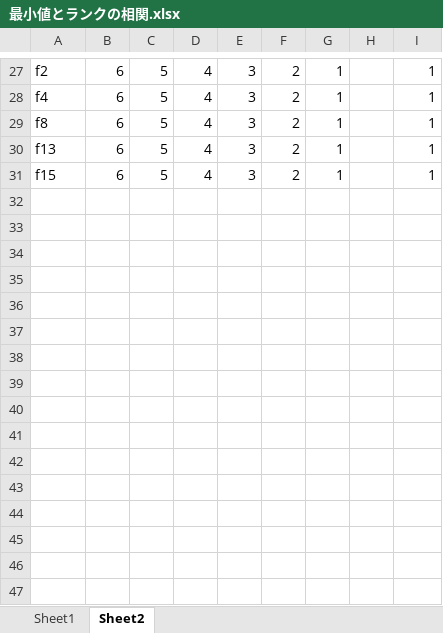
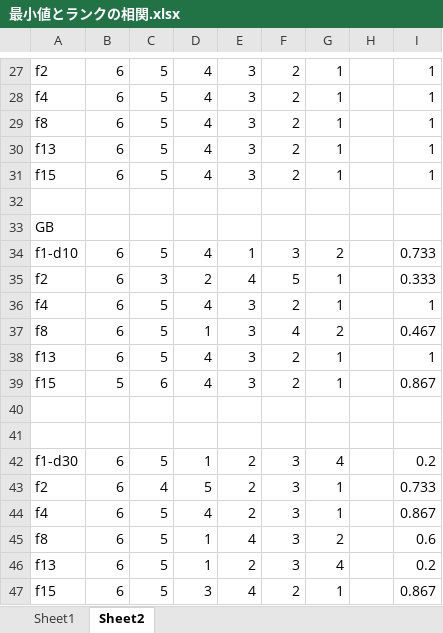
Before and after one commit to yukihanawa/SAEA_B4, an Excel workbook: 最小値とランクの相関.xlsx, sheet Sheet2, drawn as a sheet; only a part is shown, gaps mark what is left out; values as stored, in another font and other column widths than the file's, no borders; the diff names each change by its address in the sheet, - before the commit and + after, or states it on an @@ line.

```diff
--- a/最小値とランクの相関.xlsx (sheet Sheet2)
+++ b/最小値とランクの相関.xlsx (sheet Sheet2)
+row 32: (empty)
+row 33: GB
+row 34: f1-d10 | 6 | 5 | 4 | 1 | 3 | 2 |  | 0.733
+row 35: f2 | 6 | 3 | 2 | 4 | 5 | 1 |  | 0.333
+row 36: f4 | 6 | 5 | 4 | 3 | 2 | 1 |  | 1
+row 37: f8 | 6 | 5 | 1 | 3 | 4 | 2 |  | 0.467
+row 38: f13 | 6 | 5 | 4 | 3 | 2 | 1 |  | 1
+row 39: f15 | 5 | 6 | 4 | 3 | 2 | 1 |  | 0.867
+row 40: (empty)
+row 41: (empty)
+row 42: f1-d30 | 6 | 5 | 1 | 2 | 3 | 4 |  | 0.2
+row 43: f2 | 6 | 4 | 5 | 2 | 3 | 1 |  | 0.733
+row 44: f4 | 6 | 5 | 4 | 2 | 3 | 1 |  | 0.867
+row 45: f8 | 6 | 5 | 1 | 4 | 3 | 2 |  | 0.6
+row 46: f13 | 6 | 5 | 1 | 2 | 3 | 4 |  | 0.2
+row 47: f15 | 6 | 5 | 3 | 4 | 2 | 1 |  | 0.867
```
Also changed, not shown: sheet Sheet1, 44 other files.
